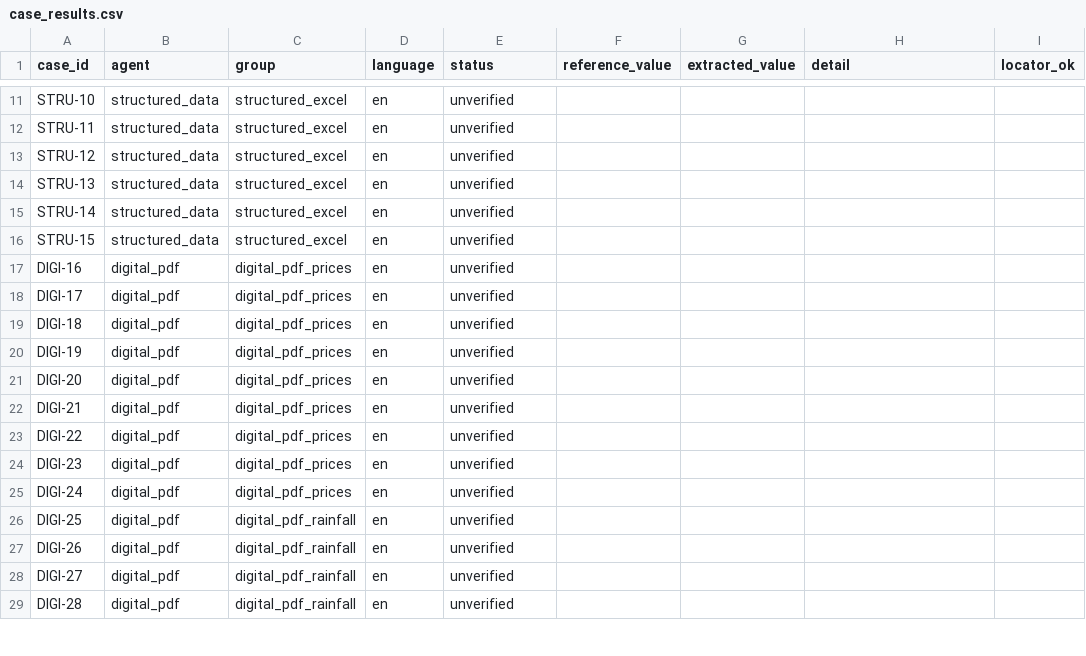
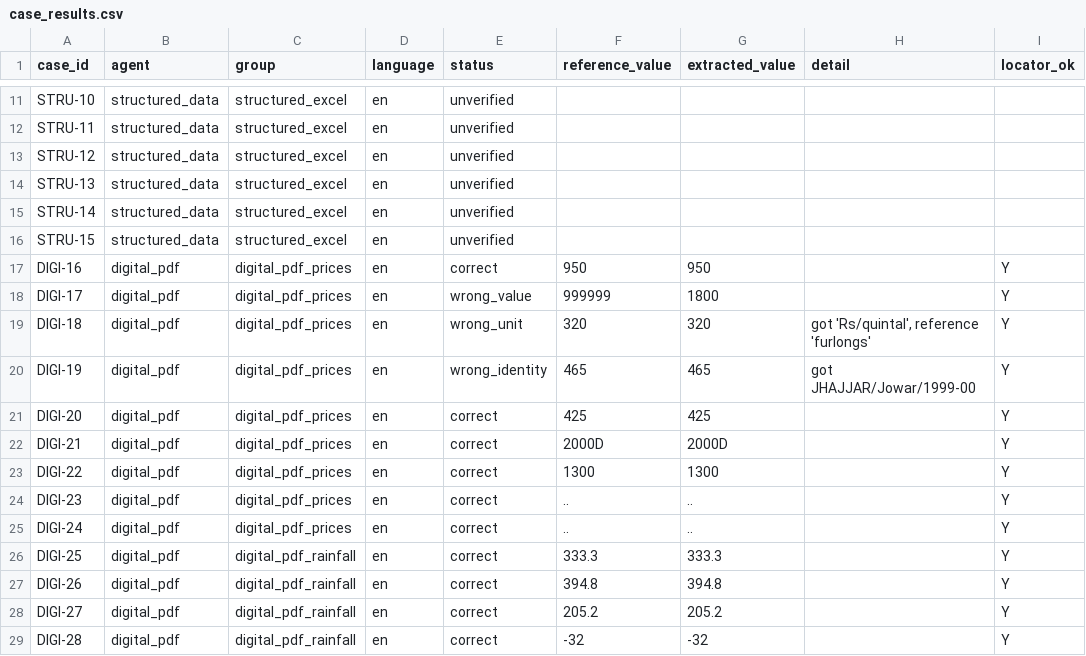
Before and after one commit to DesiganPK/AgricultureInformationSystemHaryana, a CSV file: eval/results/case_results.csv, drawn as a sheet; only a part is shown, gaps mark what is left out; the diff covers the shown part only.

```diff
--- a/eval/results/case_results.csv
+++ b/eval/results/case_results.csv
@@ -16,14 +16,14 @@ STRU-14,structured_data,structured_excel,en,unverified,,,,
 STRU-15,structured_data,structured_excel,en,unverified,,,,
-DIGI-16,digital_pdf,digital_pdf_prices,en,unverified,,,,
-DIGI-17,digital_pdf,digital_pdf_prices,en,unverified,,,,
-DIGI-18,digital_pdf,digital_pdf_prices,en,unverified,,,,
-DIGI-19,digital_pdf,digital_pdf_prices,en,unverified,,,,
-DIGI-20,digital_pdf,digital_pdf_prices,en,unverified,,,,
-DIGI-21,digital_pdf,digital_pdf_prices,en,unverified,,,,
-DIGI-22,digital_pdf,digital_pdf_prices,en,unverified,,,,
-DIGI-23,digital_pdf,digital_pdf_prices,en,unverified,,,,
-DIGI-24,digital_pdf,digital_pdf_prices,en,unverified,,,,
-DIGI-25,digital_pdf,digital_pdf_rainfall,en,unverified,,,,
-DIGI-26,digital_pdf,digital_pdf_rainfall,en,unverified,,,,
-DIGI-27,digital_pdf,digital_pdf_rainfall,en,unverified,,,,
-DIGI-28,digital_pdf,digital_pdf_rainfall,en,unverified,,,,
+DIGI-16,digital_pdf,digital_pdf_prices,en,correct,950,950,,Y
+DIGI-17,digital_pdf,digital_pdf_prices,en,wrong_value,999999,1800,,Y
+DIGI-18,digital_pdf,digital_pdf_prices,en,wrong_unit,320,320,"got 'Rs/quintal', reference 'furlongs'",Y
+DIGI-19,digital_pdf,digital_pdf_prices,en,wrong_identity,465,465,got JHAJJAR/Jowar/1999-00,Y
+DIGI-20,digital_pdf,digital_pdf_prices,en,correct,425,425,,Y
+DIGI-21,digital_pdf,digital_pdf_prices,en,correct,2000D,2000D,,Y
+DIGI-22,digital_pdf,digital_pdf_prices,en,correct,1300,1300,,Y
+DIGI-23,digital_pdf,digital_pdf_prices,en,correct,..,..,,Y
+DIGI-24,digital_pdf,digital_pdf_prices,en,correct,..,..,,Y
+DIGI-25,digital_pdf,digital_pdf_rainfall,en,correct,333.3,333.3,,Y
+DIGI-26,digital_pdf,digital_pdf_rainfall,en,correct,394.8,394.8,,Y
+DIGI-27,digital_pdf,digital_pdf_rainfall,en,correct,205.2,205.2,,Y
+DIGI-28,digital_pdf,digital_pdf_rainfall,en,correct,-32,-32,,Y
```
Also changed, not shown: 70 edited cells elsewhere in this file, docs/source_agent_map.csv, eval/phase2_metrics.csv, 25 other files.
